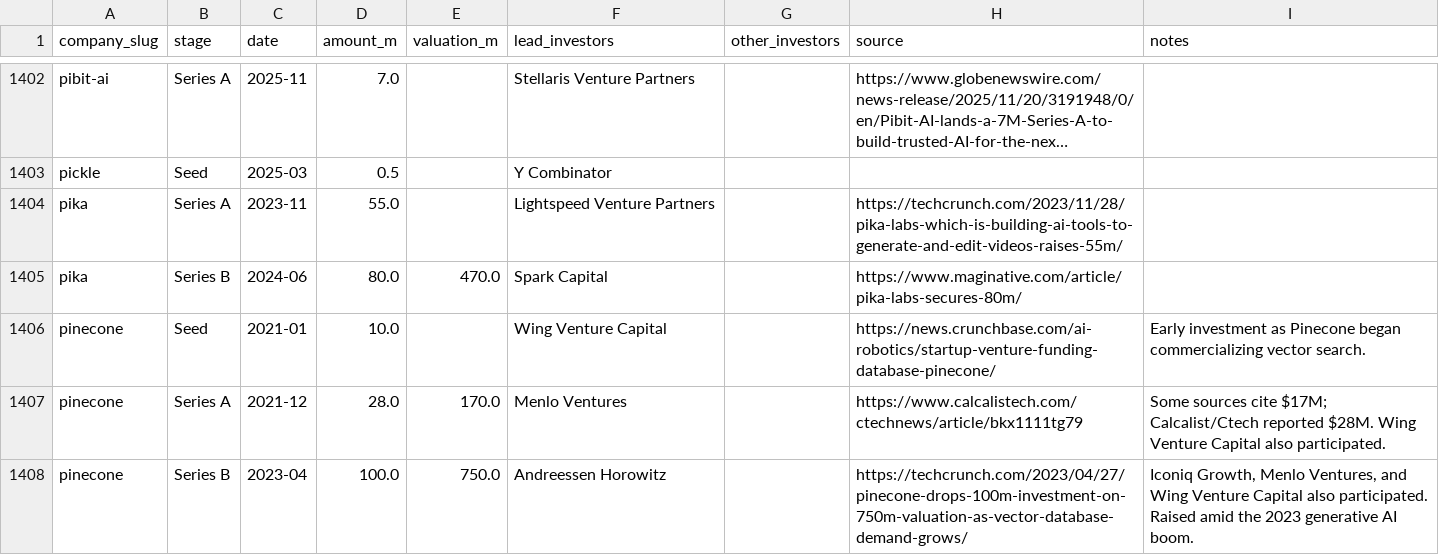
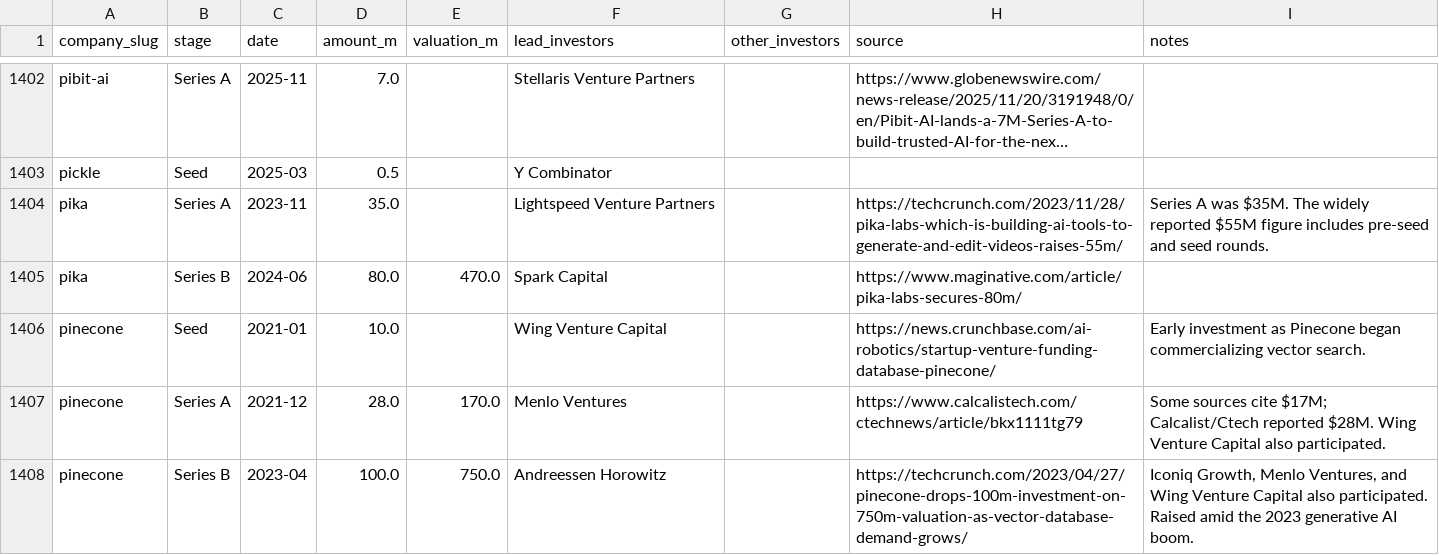
Before and after one commit to SoujiOkita98/AI-100-Lab, a CSV file: exports/rounds_clean.csv, drawn as a sheet; only a part is shown, gaps mark what is left out; long unchanged cells end in …; the diff names each change by its address in the sheet, - before the commit and + after, or states it on an @@ line.

```diff
--- a/exports/rounds_clean.csv
+++ b/exports/rounds_clean.csv
-D1404 (amount_m): 55.0
+D1404 (amount_m): 35.0
-I1404 (notes): (empty)
+I1404 (notes): Series A was $35M. The widely reported $55M figure includes pre-seed and seed rounds.
```
Also changed, not shown: 2 other files.
